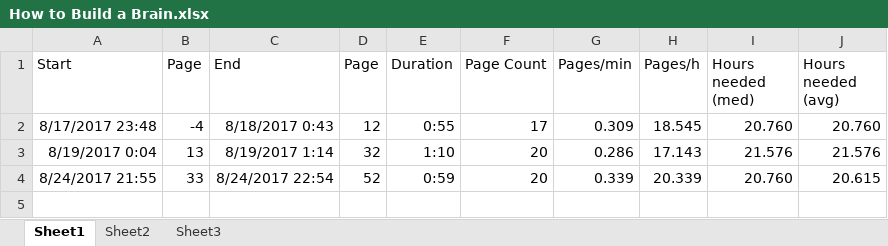
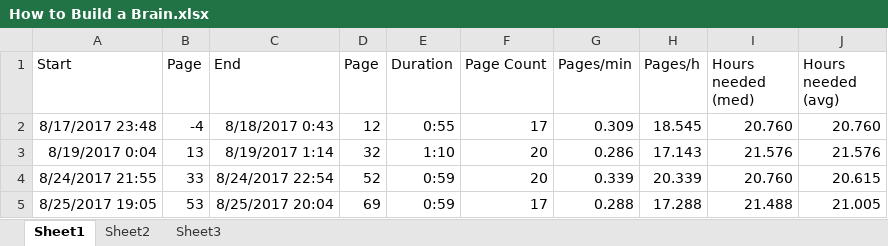
Before and after one commit to tomzx/book-reading-statistics, an Excel workbook: How to Build a Brain.xlsx, sheet Sheet1, drawn as a sheet; values as stored, in another font and other column widths than the file's, no borders; the diff names each change by its address in the sheet, - before the commit and + after, or states it on an @@ line.

```diff
--- a/How to Build a Brain.xlsx (sheet Sheet1)
+++ b/How to Build a Brain.xlsx (sheet Sheet1)
+row 5: 8/25/2017 19:05 | 53 | 8/25/2017 20:04 | 69 | 0:59 | 17 | 0.288 | 17.288 | 21.488 | 21.005
```
Also changed, not shown: sheet Sheet2, charts or pictures, 6 other files.
